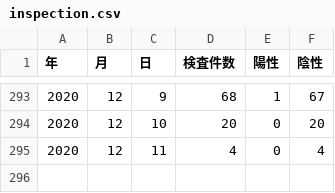
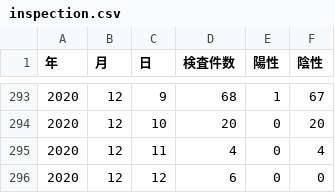
Before and after one commit to tottori-covid19/dataset, a CSV file: tottori/inspection.csv, drawn as a sheet; only a part is shown, gaps mark what is left out.

Commit message:
update-data

```diff
--- a/tottori/inspection.csv
+++ b/tottori/inspection.csv
@@ -295 +295,2 @@
 2020,12,11,4,0,4
+2020,12,12,6,0,0
```
